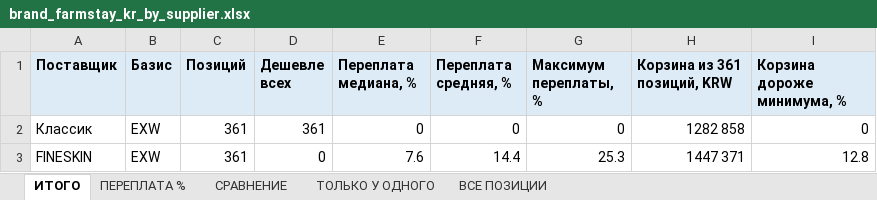
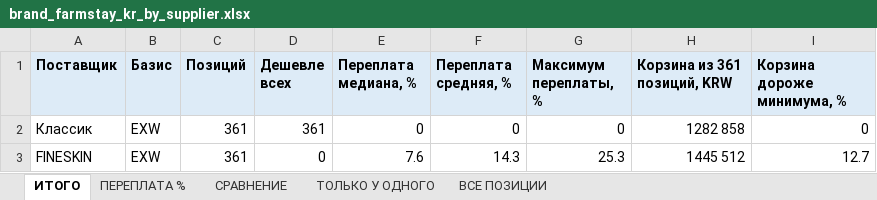
Before and after one commit to User26-2026/K-beauty-New, an Excel workbook: outputs/brand_farmstay_kr_by_supplier.xlsx, sheet ИТОГО, drawn as a sheet; values as stored, in another font and other column widths than the file's, no borders; the diff names each change by its address in the sheet, - before the commit and + after, or states it on an @@ line.

```diff
--- a/outputs/brand_farmstay_kr_by_supplier.xlsx (sheet ИТОГО)
+++ b/outputs/brand_farmstay_kr_by_supplier.xlsx (sheet ИТОГО)
-F3 (Переплата средняя, %): 14.4
+F3 (Переплата средняя, %): 14.3
-H3 (Корзина из 361 позиций, KRW): 1447 371
+H3 (Корзина из 361 позиций, KRW): 1445 512
-I3 (Корзина дороже минимума, %): 12.8
+I3 (Корзина дороже минимума, %): 12.7
```
Also changed, not shown: sheet СРАВНЕНИЕ, sheet ВСЕ ПОЗИЦИИ, sheet ПЕРЕПЛАТА %, sheet ТОЛЬКО У ОДНОГО.
